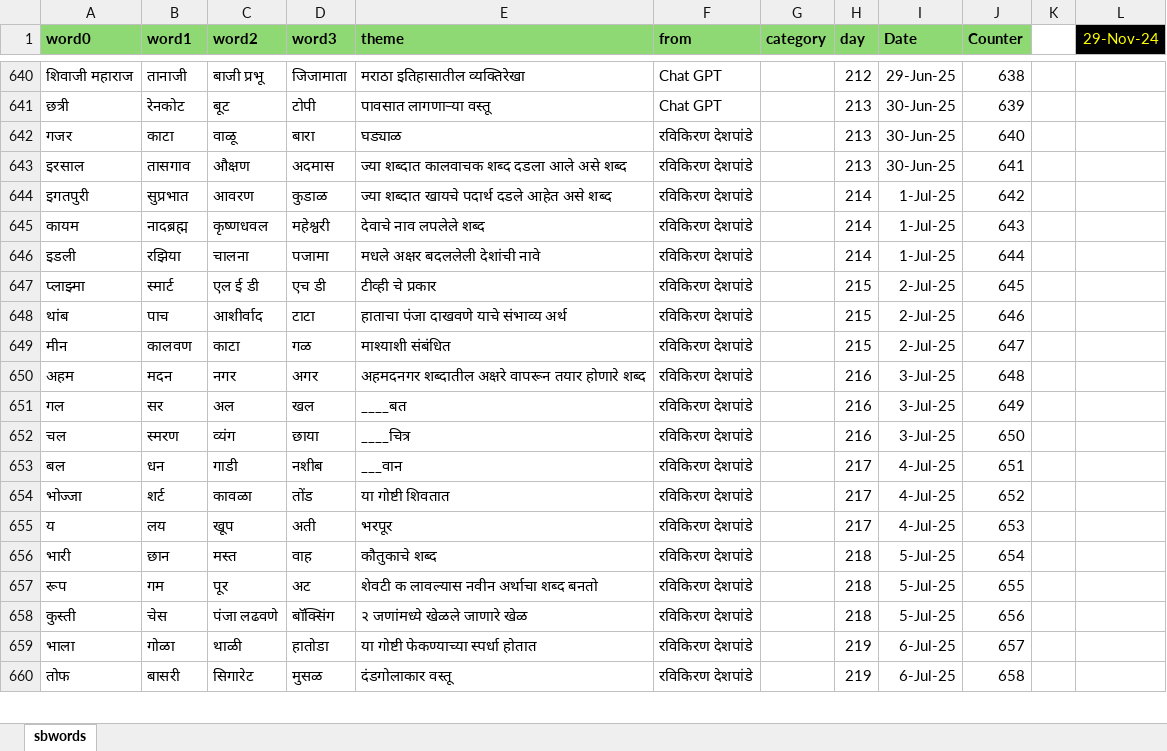
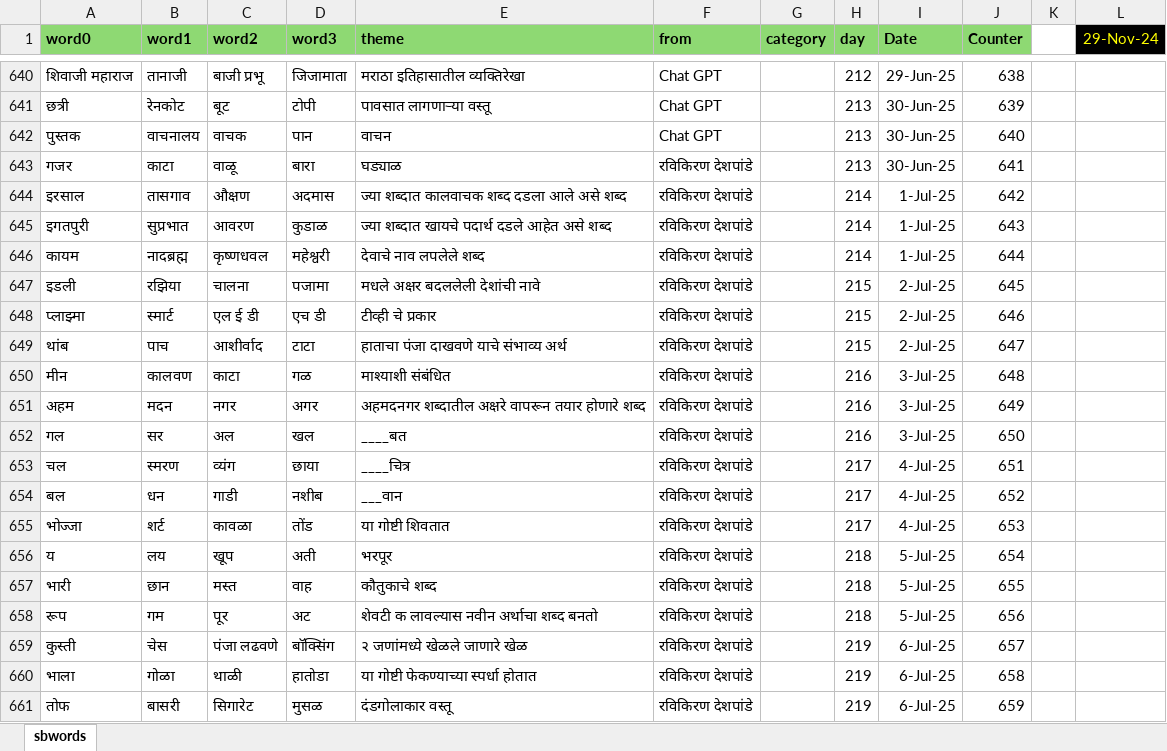
Before and after one commit to hrishinene/shabdakala, an Excel workbook: code/shabdakala/resource/sbwords.xlsx, sheet sbwords, drawn as a sheet; only a part is shown, gaps mark what is left out; values as stored, in another font and other column widths than the file's, no borders; conditional formats not drawn; addresses are those after the commit; the diff covers the shown part only; the diff names each change by its address in the sheet, - before the commit and + after, or states it on an @@ line.

Commit message:
Words change

```diff
--- a/code/shabdakala/resource/sbwords.xlsx (sheet sbwords)
+++ b/code/shabdakala/resource/sbwords.xlsx (sheet sbwords)
+row 642: पुस्तक | वाचनालय | वाचक | पान | वाचन | Chat GPT |  | 213 | 30-Jun-25 | 640
-J643 (Counter): 640
+J643 (Counter): 641
-H644 (day): 213
+H644 (day): 214
-I644 (Date): 30-Jun-25
+I644 (Date): 1-Jul-25
-J644 (Counter): 641
+J644 (Counter): 642
-J645 (Counter): 642
+J645 (Counter): 643
-J646 (Counter): 643
+J646 (Counter): 644
-H647 (day): 214
+H647 (day): 215
-I647 (Date): 1-Jul-25
+I647 (Date): 2-Jul-25
-J647 (Counter): 644
+J647 (Counter): 645
-J648 (Counter): 645
+J648 (Counter): 646
-J649 (Counter): 646
+J649 (Counter): 647
-H650 (day): 215
+H650 (day): 216
-I650 (Date): 2-Jul-25
+I650 (Date): 3-Jul-25
-J650 (Counter): 647
+J650 (Counter): 648
-J651 (Counter): 648
+J651 (Counter): 649
-J652 (Counter): 649
+J652 (Counter): 650
-H653 (day): 216
+H653 (day): 217
-I653 (Date): 3-Jul-25
+I653 (Date): 4-Jul-25
-J653 (Counter): 650
+J653 (Counter): 651
-J654 (Counter): 651
+J654 (Counter): 652
-J655 (Counter): 652
+J655 (Counter): 653
-H656 (day): 217
+H656 (day): 218
-I656 (Date): 4-Jul-25
+I656 (Date): 5-Jul-25
-J656 (Counter): 653
+J656 (Counter): 654
-J657 (Counter): 654
+J657 (Counter): 655
-J658 (Counter): 655
+J658 (Counter): 656
-H659 (day): 218
+H659 (day): 219
-I659 (Date): 5-Jul-25
+I659 (Date): 6-Jul-25
-J659 (Counter): 656
+J659 (Counter): 657
-J660 (Counter): 657
+J660 (Counter): 658
-J661 (Counter): 658
+J661 (Counter): 659
```
Also changed, not shown: 1 removed row and 70 edited cells elsewhere in this sheet, formulas that keep their value, 1 other file.
